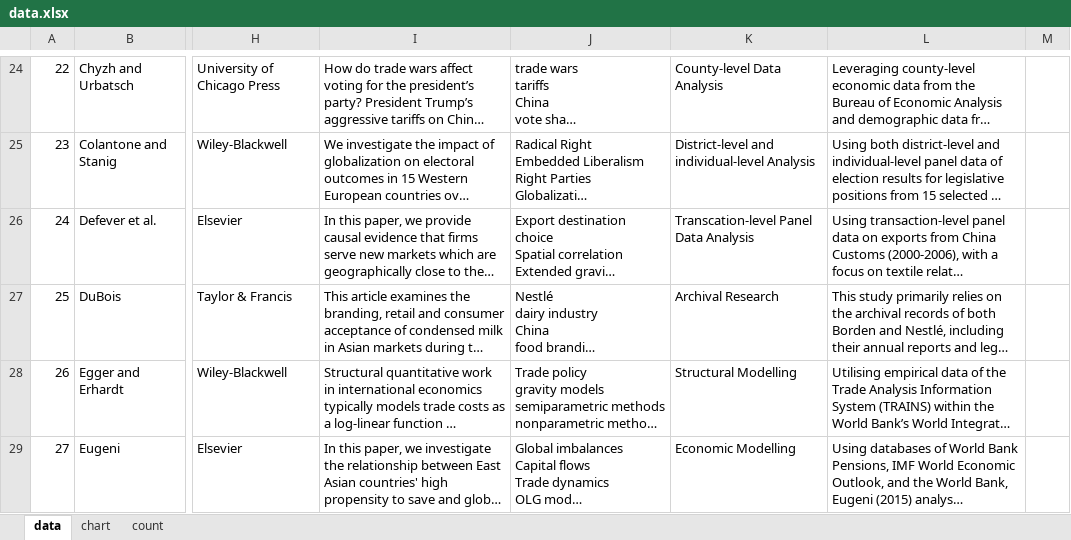
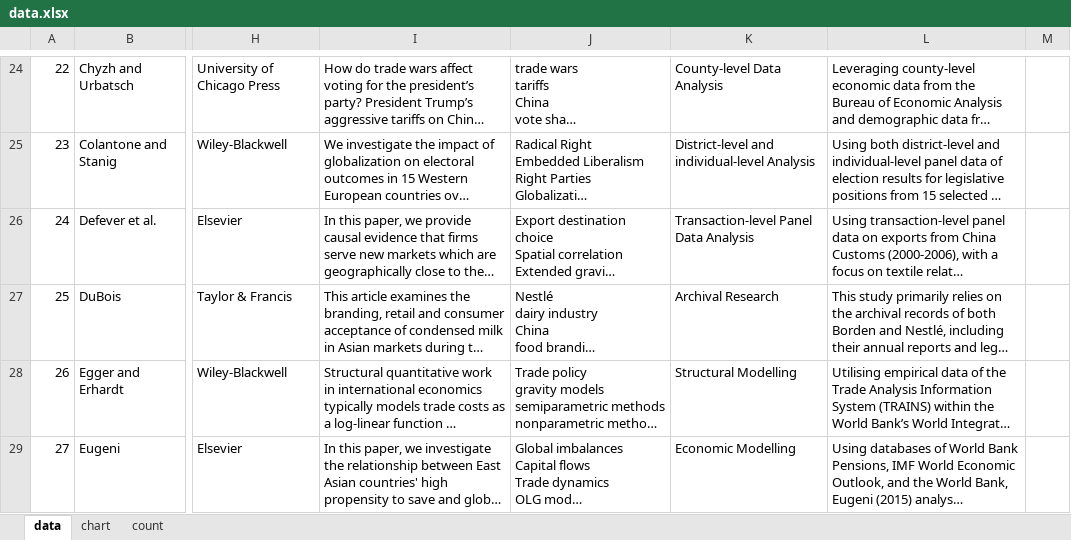
Before and after one commit to Joe-Chan-iStudio-Ltd/researchplymouth, an Excel workbook: slr/tc/data.xlsx, sheet data, drawn as a sheet; only a part is shown, gaps mark what is left out; long unchanged cells end in …; values as stored, in another font and other column widths than the file's, no borders; the diff covers the shown part only; the diff names each change by its address in the sheet, - before the commit and + after, or states it on an @@ line.

```diff
--- a/slr/tc/data.xlsx (sheet data)
+++ b/slr/tc/data.xlsx (sheet data)
-K26: Transcation-level Panel Data Analysis
+K26: Transaction-level Panel Data Analysis
```
Also changed, not shown: 21 edited cells elsewhere in this sheet, 2 other files.
